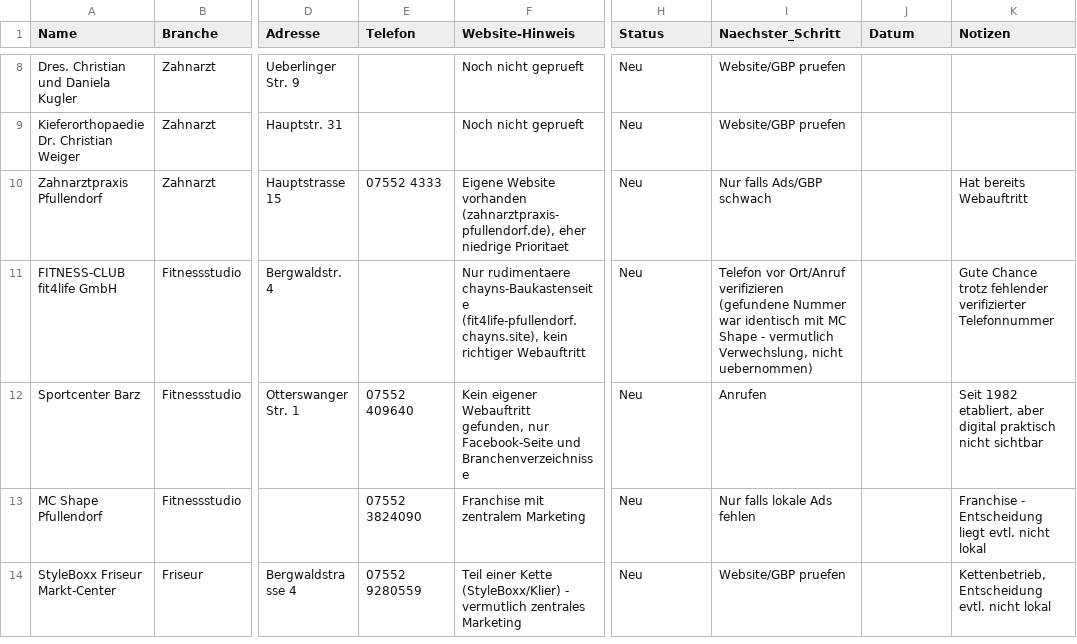
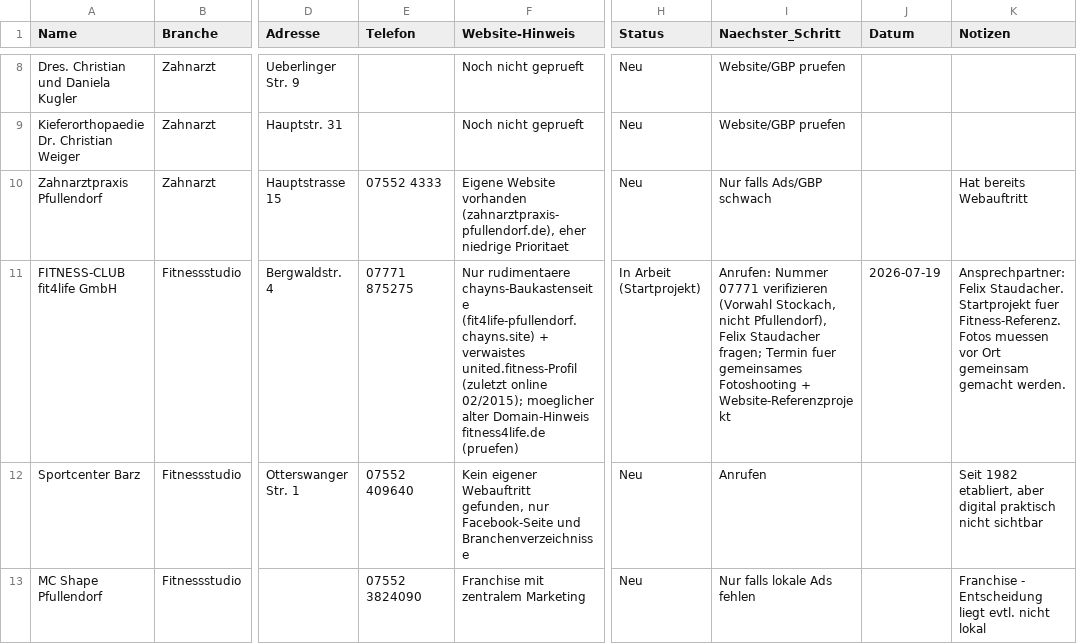
Before and after one commit to raphaelgeil652-lab/business, a CSV file: leads/leads.csv, drawn as a sheet; only a part is shown, gaps mark what is left out; the shorter side is filled out with more unchanged rows; the diff names each change by its address in the sheet, - before the commit and + after, or states it on an @@ line.

```diff
--- a/leads/leads.csv
+++ b/leads/leads.csv
-E11 (Telefon): (empty)
+E11 (Telefon): 07771 875275
-F11 (Website-Hinweis): …rudimentaere chayns-Baukastenseite (fit4life-pfullendorf.chayns.site), kein richtiger Webauftritt
+F11 (Website-Hinweis): …rudimentaere chayns-Baukastenseite (fit4life-pfullendorf.chayns.site) + verwaistes united.fitness-Profil (zuletzt online 02/2015); moeglicher alter Domain-Hinweis fitness4life.de (pruefen)
-H11 (Status): Neu
+H11 (Status): In Arbeit (Startprojekt)
-I11 (Naechster_Schritt): Telefon vor Ort/Anruf verifizieren (gefundene Nummer war identisch mit MC Shape - vermutlich Verwechslung, nicht uebernommen)
+I11 (Naechster_Schritt): Anrufen: Nummer 07771 verifizieren (Vorwahl Stockach, nicht Pfullendorf), Felix Staudacher fragen; Termin fuer gemeinsames Fotoshooting + Website-Referenzprojekt
-J11 (Datum): (empty)
+J11 (Datum): 2026-07-19
-K11 (Notizen): Gute Chance trotz fehlender verifizierter Telefonnummer
+K11 (Notizen): Ansprechpartner: Felix Staudacher. Startprojekt fuer Fitness-Referenz. Fotos muessen vor Ort gemeinsam gemacht werden.
```
Also changed, not shown: 1 other file.
